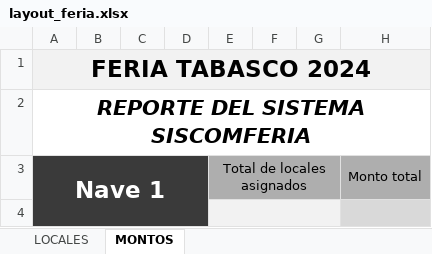
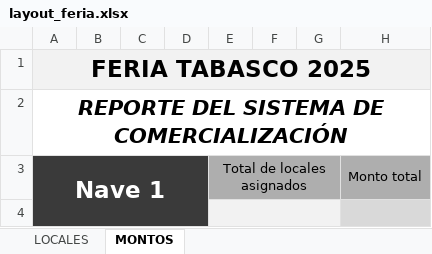
Before and after one commit to DEDC/feria, an Excel workbook: static/docs/layout_feria.xlsx, sheet MONTOS, drawn as a sheet; only a part is shown; values as stored, in another font and other column widths than the file's, no borders; the diff names each change by its address in the sheet, - before the commit and + after, or states it on an @@ line.

```diff
--- a/static/docs/layout_feria.xlsx (sheet MONTOS)
+++ b/static/docs/layout_feria.xlsx (sheet MONTOS)
-A1: FERIA TABASCO 2024
+A1: FERIA TABASCO 2025
-A2: REPORTE DEL SISTEMA SISCOMFERIA
+A2: REPORTE DEL SISTEMA DE COMERCIALIZACIÓN
```
Also changed, not shown: sheet LOCALES, 5 other files.
